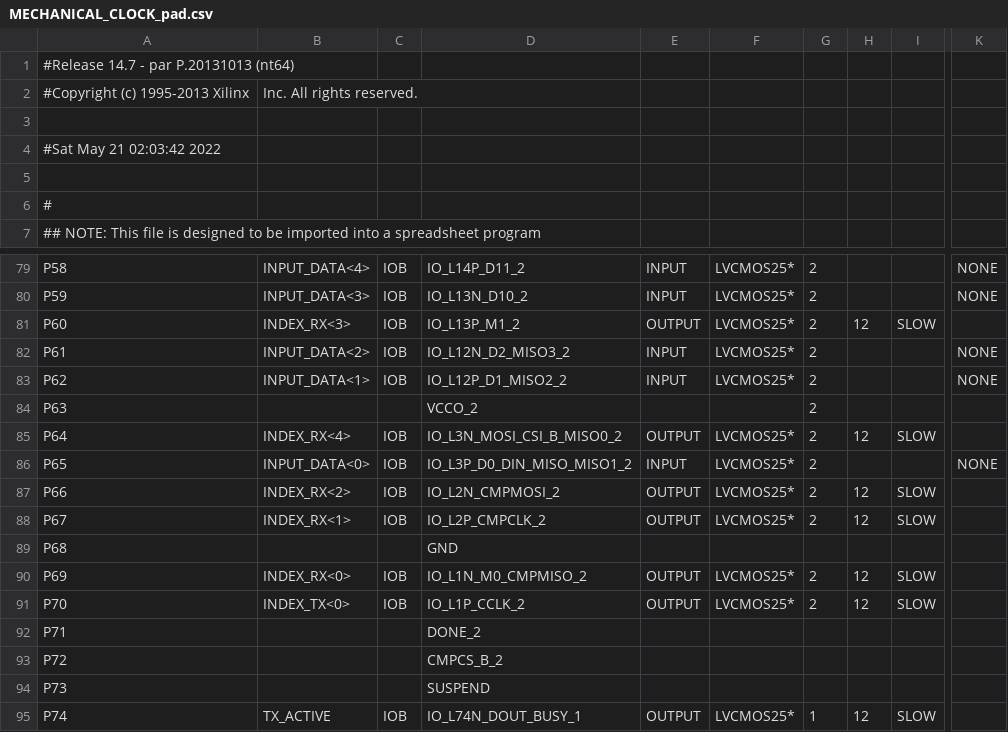
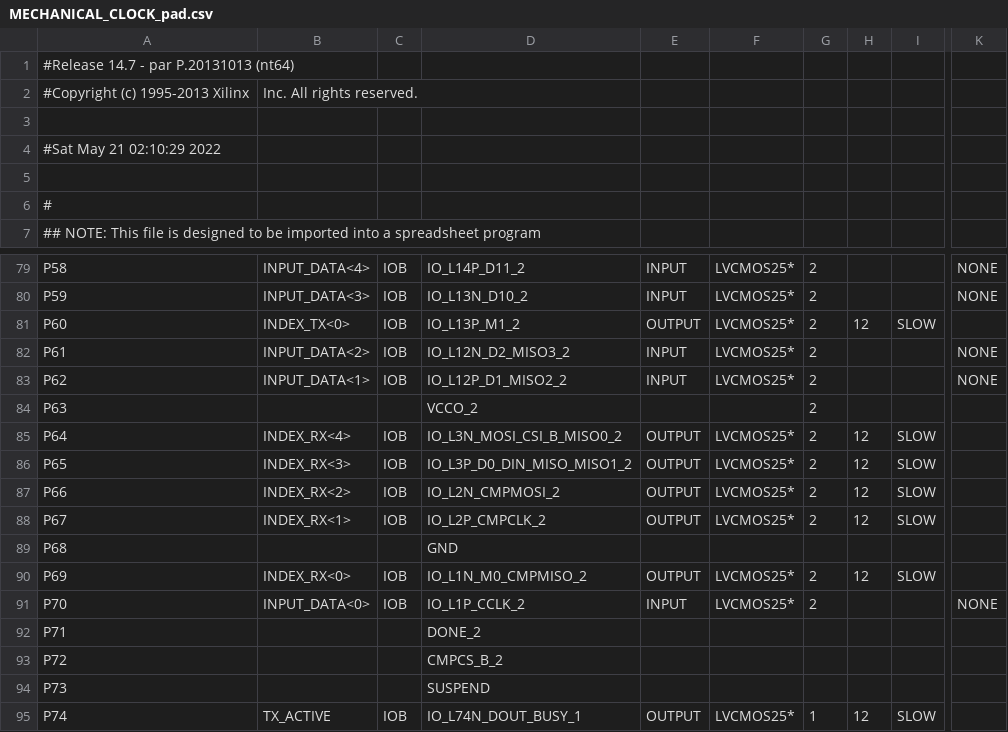
Before and after one commit to HARDWARE-GROUPWORK/MechanicalClock-FPGA-Assignment, a CSV file: Mechanical_clock/MECHANICAL_CLOCK_pad.csv, drawn as a sheet; only a part is shown, gaps mark what is left out; the diff names each change by its address in the sheet, - before the commit and + after, or states it on an @@ line.

```diff
--- a/Mechanical_clock/MECHANICAL_CLOCK_pad.csv
+++ b/Mechanical_clock/MECHANICAL_CLOCK_pad.csv
-A4: #Sat May 21 02:03:42 2022
+A4: #Sat May 21 02:10:29 2022
-B81: INDEX_RX<3>
+B81: INDEX_TX<0>
-B86: INPUT_DATA<0>
+B86: INDEX_RX<3>
-E86: INPUT
+E86: OUTPUT
-H86: (empty)
+H86: 12
-I86: (empty)
+I86: SLOW
-K86: NONE
+K86: (empty)
-B91: INDEX_TX<0>
+B91: INPUT_DATA<0>
-E91: OUTPUT
+E91: INPUT
-H91: 12
+H91: (empty)
-I91: SLOW
+I91: (empty)
-K91: (empty)
+K91: NONE
```
Also changed, not shown: 45 other files.
